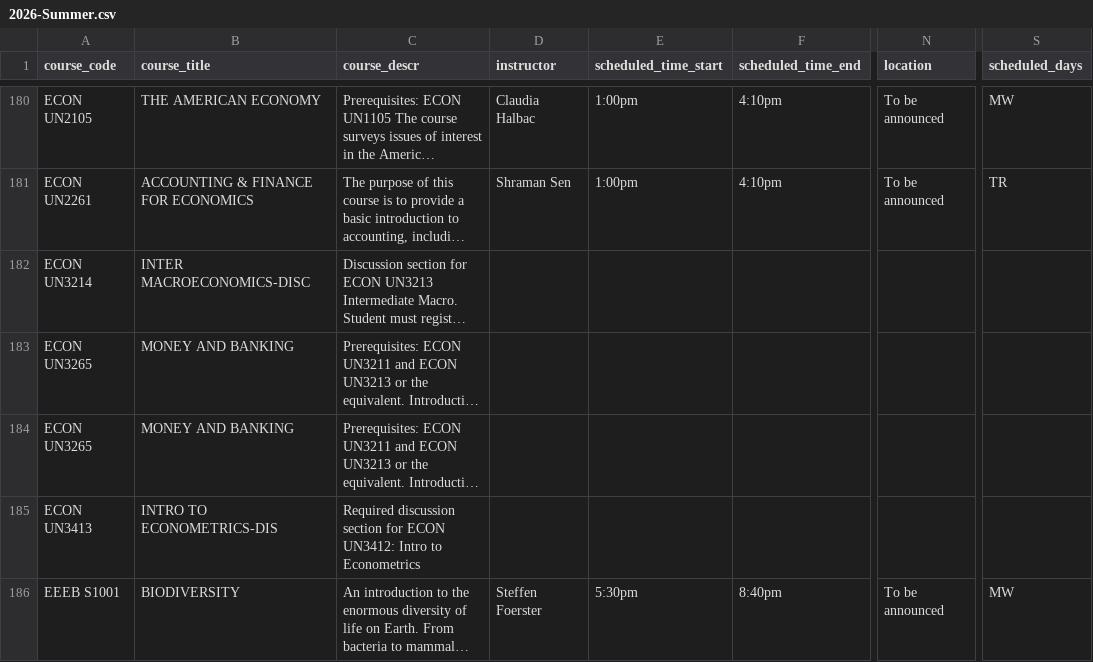
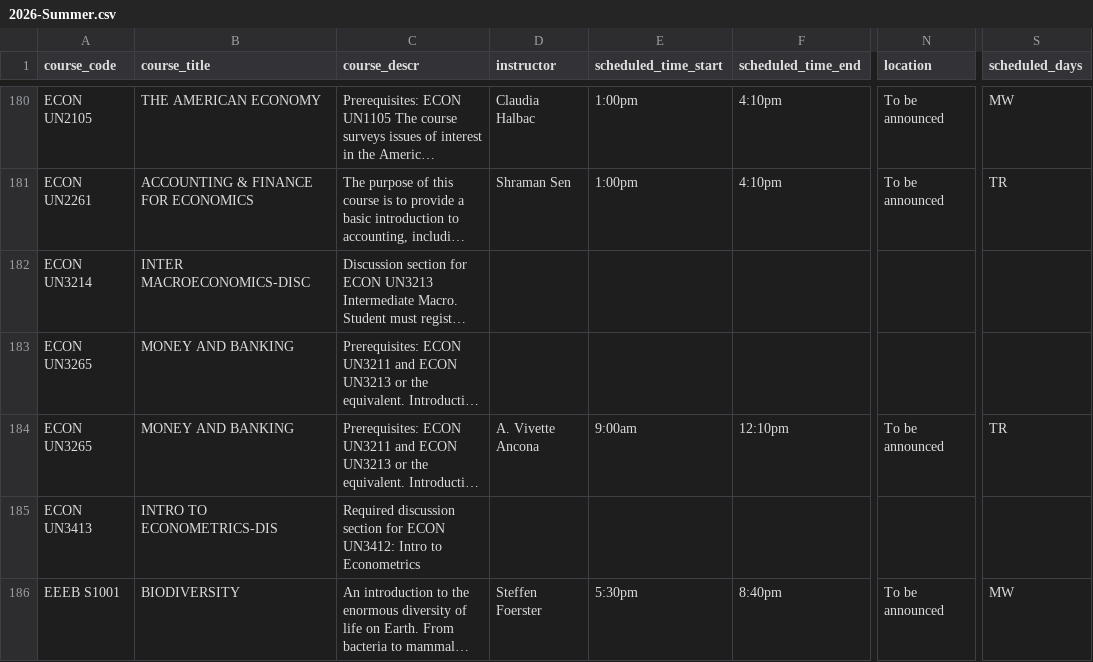
Before and after one commit to soid/columbia-catalog-data, a CSV file: classes/2026-Summer.csv, drawn as a sheet; only a part is shown, gaps mark what is left out; long unchanged cells end in …; the diff names each change by its address in the sheet, - before the commit and + after, or states it on an @@ line.

Commit message:
Updated data

```diff
--- a/classes/2026-Summer.csv
+++ b/classes/2026-Summer.csv
-D184 (instructor): (empty)
+D184 (instructor): A. Vivette Ancona
-E184 (scheduled_time_start): (empty)
+E184 (scheduled_time_start): 9:00am
-F184 (scheduled_time_end): (empty)
+F184 (scheduled_time_end): 12:10pm
-N184 (location): (empty)
+N184 (location): To be announced
-S184 (scheduled_days): (empty)
+S184 (scheduled_days): TR
```
Also changed, not shown: 2 other files.
